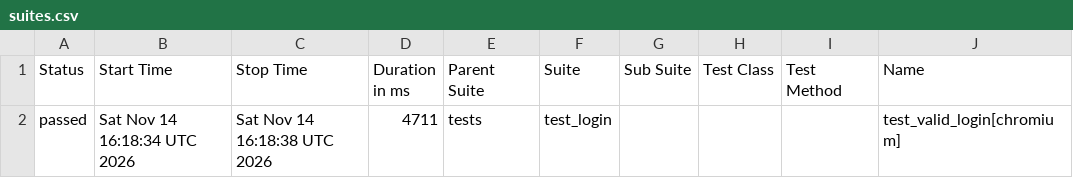
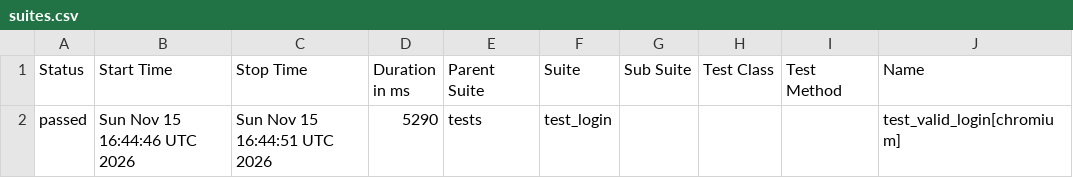
Before and after one commit to abhikatta449-prog/poconplaywrightpython, a CSV file: data/suites.csv, drawn as a sheet; only a part is shown; the diff names each change by its address in the sheet, - before the commit and + after, or states it on an @@ line.

```diff
--- a/data/suites.csv
+++ b/data/suites.csv
-B2 (Start Time): Sat Nov 14 16:18:34 UTC 2026
+B2 (Start Time): Sun Nov 15 16:44:46 UTC 2026
-C2 (Stop Time): Sat Nov 14 16:18:38 UTC 2026
+C2 (Stop Time): Sun Nov 15 16:44:51 UTC 2026
-D2 (Duration in ms): 4711
+D2 (Duration in ms): 5290
```
Also changed, not shown: 16 other files.
